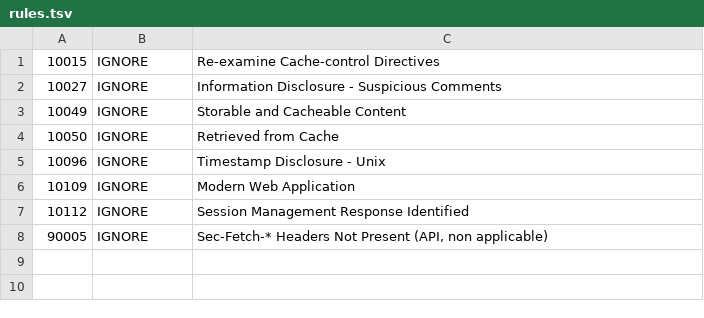
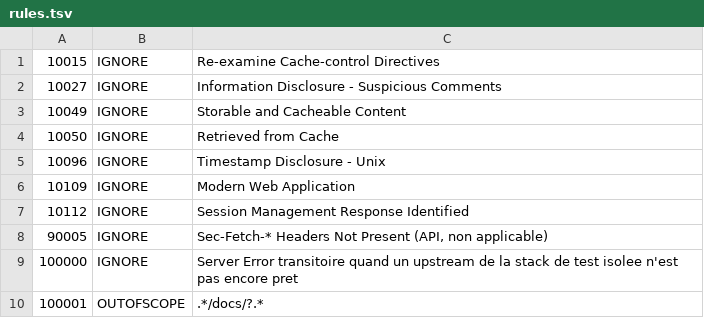
Before and after one commit to mairie360/BFF_Dashboard, a TSV file: .zap/rules.tsv, drawn as a sheet; the diff names each change by its address in the sheet, - before the commit and + after, or states it on an @@ line.

```diff
--- a/.zap/rules.tsv
+++ b/.zap/rules.tsv
+row 9: 100000 | IGNORE | Server Error transitoire quand un upstream de la stack de test isolee n'est pas encore pret
+row 10: 100001 | OUTOFSCOPE | .*/docs/?.*
```
Also changed, not shown: 3 other files.
